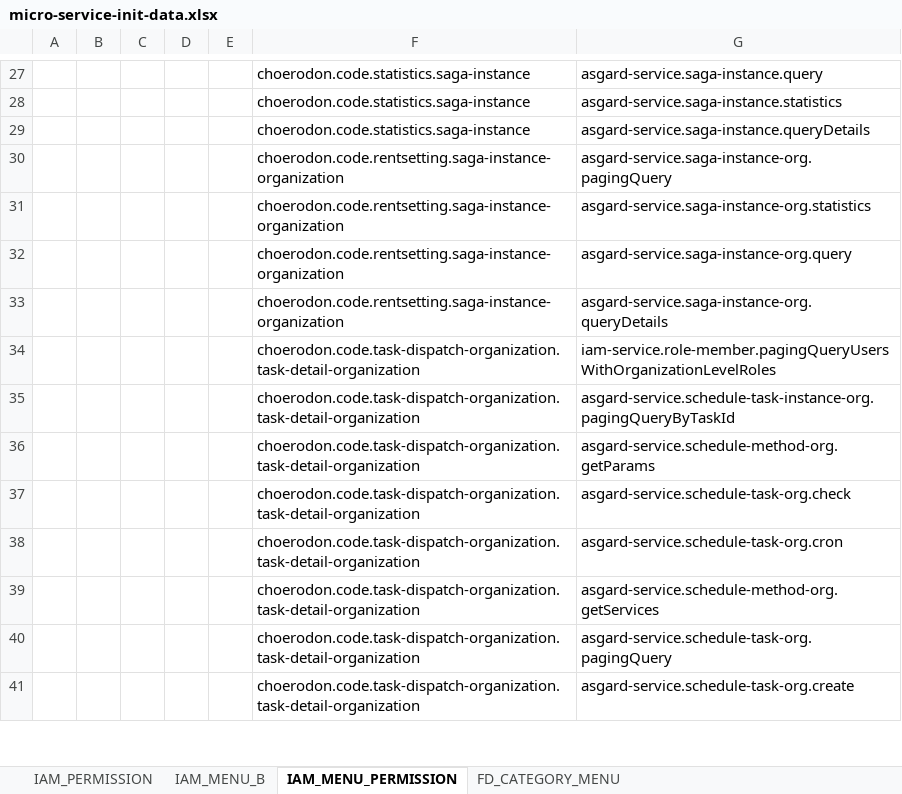
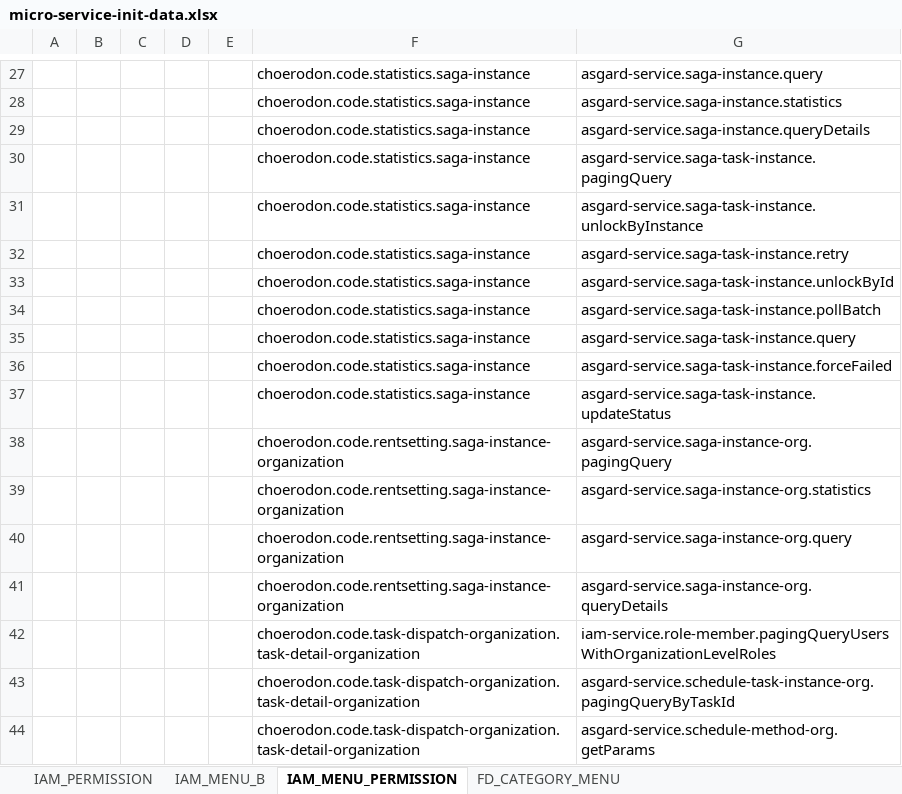
Before and after one commit to open-hand/choerodon-asgard, an Excel workbook: src/main/resources/script/front/micro-service-init-data.xlsx, sheet IAM_MENU_PERMISSION, drawn as a sheet; only a part is shown, gaps mark what is left out; the shorter side is filled out with more unchanged rows; values as stored, in another font and other column widths than the file's, no borders; the diff names each change by its address in the sheet, - before the commit and + after, or states it on an @@ line.

Commit message:
[ADD] 完善事务示例菜单权限

```diff
--- a/src/main/resources/script/front/micro-service-init-data.xlsx (sheet IAM_MENU_PERMISSION)
+++ b/src/main/resources/script/front/micro-service-init-data.xlsx (sheet IAM_MENU_PERMISSION)
+row 30:  |  |  |  |  | choerodon.code.statistics.saga-instance | asgard-service.saga-task-instance.pagingQuery
+row 31:  |  |  |  |  | choerodon.code.statistics.saga-instance | asgard-service.saga-task-instance.unlockByInstance
+row 32:  |  |  |  |  | choerodon.code.statistics.saga-instance | asgard-service.saga-task-instance.retry
+row 33:  |  |  |  |  | choerodon.code.statistics.saga-instance | asgard-service.saga-task-instance.unlockById
+row 34:  |  |  |  |  | choerodon.code.statistics.saga-instance | asgard-service.saga-task-instance.pollBatch
+row 35:  |  |  |  |  | choerodon.code.statistics.saga-instance | asgard-service.saga-task-instance.query
+row 36:  |  |  |  |  | choerodon.code.statistics.saga-instance | asgard-service.saga-task-instance.forceFailed
+row 37:  |  |  |  |  | choerodon.code.statistics.saga-instance | asgard-service.saga-task-instance.updateStatus
```
